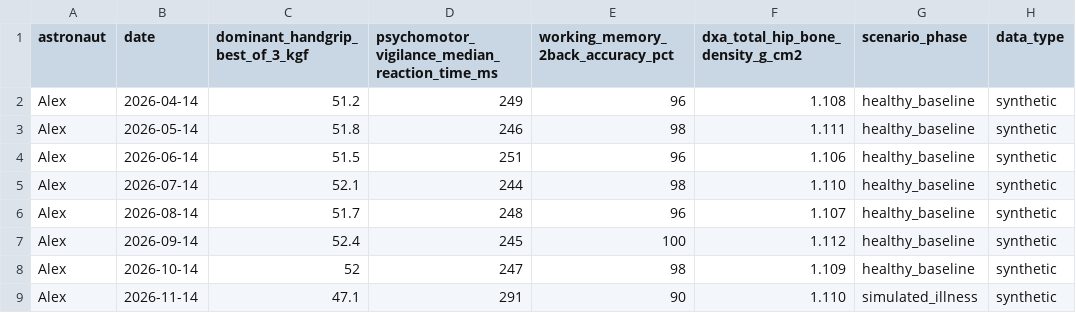
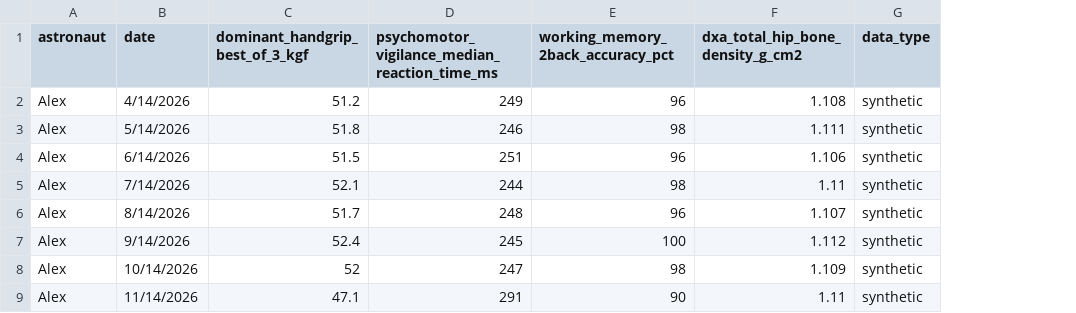
Before and after one commit to jstitckd/Astrocyte, a CSV file: data/alex_test.csv, drawn as a sheet; the diff names each change by its address in the sheet, - before the commit and + after, or states it on an @@ line.

```diff
--- a/data/alex_test.csv
+++ b/data/alex_test.csv
-column G (scenario_phase), rows 2-9: healthy_baseline | healthy_baseline | healthy_baseline | healthy_baseline | healthy_baseline | healthy_baseline | healthy_baseline | simulated_illness
-B2 (date): 2026-04-14
+B2 (date): 4/14/2026
-B3 (date): 2026-05-14
+B3 (date): 5/14/2026
-B4 (date): 2026-06-14
+B4 (date): 6/14/2026
-B5 (date): 2026-07-14
+B5 (date): 7/14/2026
-F5 (dxa_total_hip_bone_density_g_cm2): 1.110
+F5 (dxa_total_hip_bone_density_g_cm2): 1.11
-B6 (date): 2026-08-14
+B6 (date): 8/14/2026
-B7 (date): 2026-09-14
+B7 (date): 9/14/2026
-B8 (date): 2026-10-14
+B8 (date): 10/14/2026
-B9 (date): 2026-11-14
+B9 (date): 11/14/2026
-F9 (dxa_total_hip_bone_density_g_cm2): 1.110
+F9 (dxa_total_hip_bone_density_g_cm2): 1.11
```
Also changed, not shown: data/alex.csv, data/alex_30days.csv, 1 other file.
